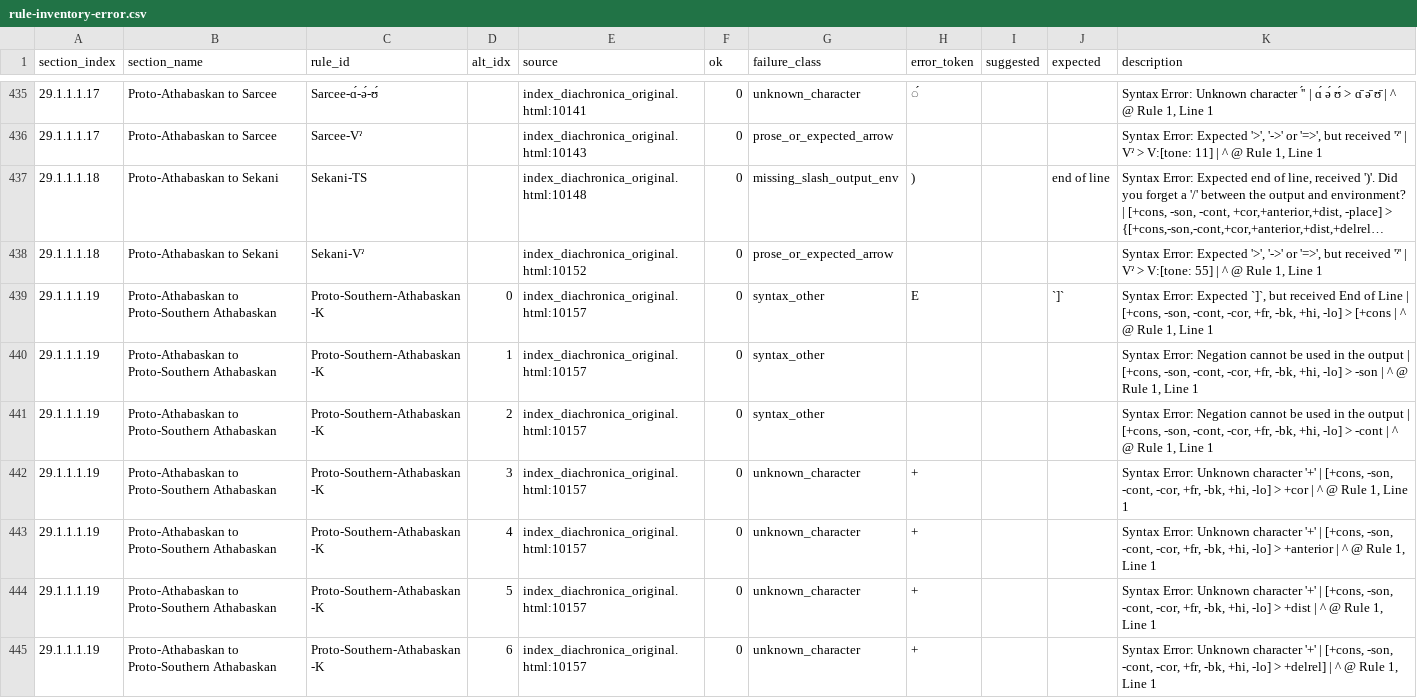
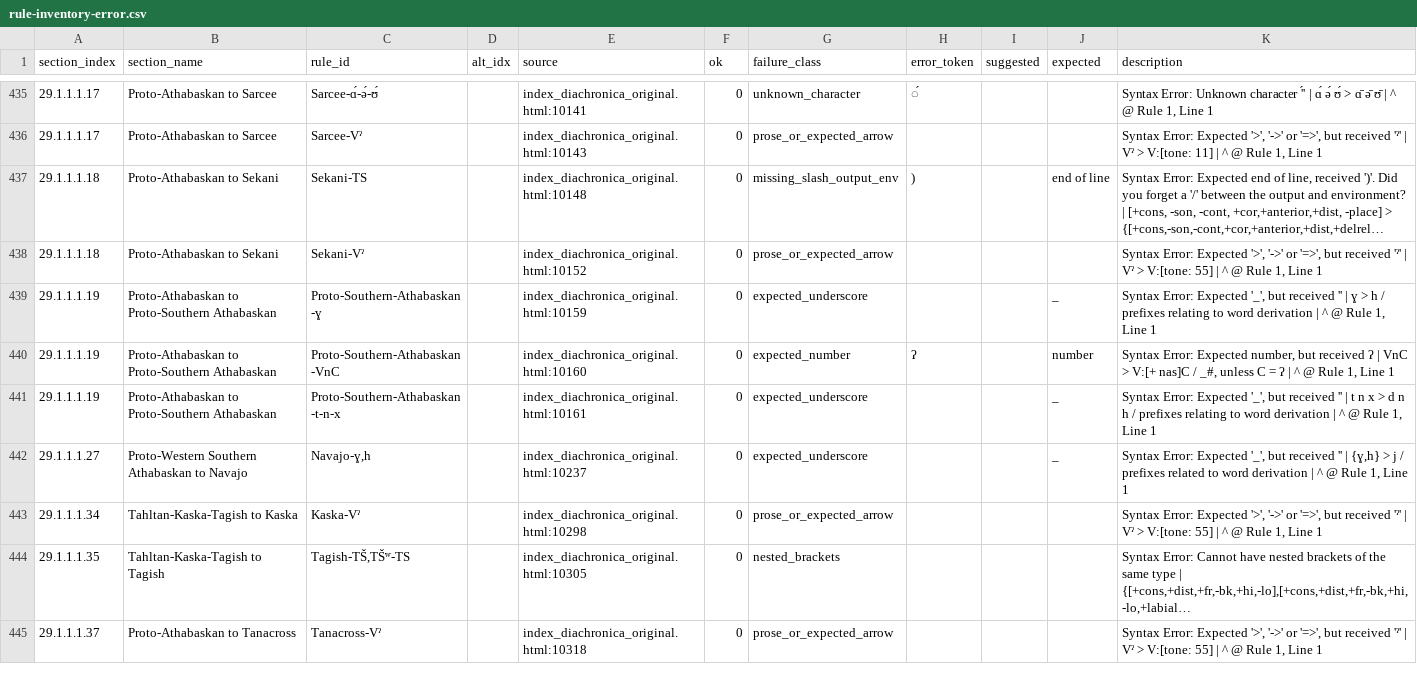
Before and after one commit to Pappa/conlanger, a CSV file: .scratch/rule-index/inventory/rule-inventory-error.csv, drawn as a sheet; only a part is shown, gaps mark what is left out; the shorter side is filled out with more unchanged rows; long unchanged cells end in …; the diff covers the shown part only.

```diff
--- a/.scratch/rule-index/inventory/rule-inventory-error.csv
+++ b/.scratch/rule-index/inventory/rule-inventory-error.csv
@@ -438,8 +438 @@ section_index,section_name,rule_id,alt_idx,source,ok,failure_class,error_token,s
 29.1.1.1.18,Proto-Athabaskan to Sekani,Sekani-Vˀ,,index_diachronica_original.html:10152,0,prose_or_expected_arrow,,,,"Syntax Error: Expected '>', '->' or '=>', but received 'ˀ' | Vˀ > V:[tone: 55] | ^ @ Rule 1, Line 1"
-29.1.1.1.19,Proto-Athabaskan to Proto-Southern Athabaskan,Proto-Southern-Athabaskan-K,0,index_diachronica_original.html:10157,0,syntax_other,E,,`]`,"Syntax Error: Expected `]`, but received End of Line | [+cons, -son, -cont, -cor, +fr, -bk, +hi, -lo] > [+cons | ^ @ Rule 1, Line 1"
-29.1.1.1.19,Proto-Athabaskan to Proto-Southern Athabaskan,Proto-Southern-Athabaskan-K,1,index_diachronica_original.html:10157,0,syntax_other,,,,"Syntax Error: Negation cannot be used in the output | [+cons, -son, -cont, -cor, +fr, -bk, +hi, -lo] > -son | ^ @ Rule 1, Line 1"
-29.1.1.1.19,Proto-Athabaskan to Proto-Southern Athabaskan,Proto-Southern-Athabaskan-K,2,index_diachronica_original.html:10157,0,syntax_other,,,,"Syntax Error: Negation cannot be used in the output | [+cons, -son, -cont, -cor, +fr, -bk, +hi, -lo] > -cont | ^ @ Rule 1, Line 1"
-29.1.1.1.19,Proto-Athabaskan to Proto-Southern Athabaskan,Proto-Southern-Athabaskan-K,3,index_diachronica_original.html:10157,0,unknown_character,+,,,"Syntax Error: Unknown character '+' | [+cons, -son, -cont, -cor, +fr, -bk, +hi, -lo] > +cor | ^ @ Rule 1, Line 1"
-29.1.1.1.19,Proto-Athabaskan to Proto-Southern Athabaskan,Proto-Southern-Athabaskan-K,4,index_diachronica_original.html:10157,0,unknown_character,+,,,"Syntax Error: Unknown character '+' | [+cons, -son, -cont, -cor, +fr, -bk, +hi, -lo] > +anterior | ^ @ Rule 1, Line 1"
-29.1.1.1.19,Proto-Athabaskan to Proto-Southern Athabaskan,Proto-Southern-Athabaskan-K,5,index_diachronica_original.html:10157,0,unknown_character,+,,,"Syntax Error: Unknown character '+' | [+cons, -son, -cont, -cor, +fr, -bk, +hi, -lo] > +dist | ^ @ Rule 1, Line 1"
-29.1.1.1.19,Proto-Athabaskan to Proto-Southern Athabaskan,Proto-Southern-Athabaskan-K,6,index_diachronica_original.html:10157,0,unknown_character,+,,,"Syntax Error: Unknown character '+' | [+cons, -son, -cont, -cor, +fr, -bk, +hi, -lo] > +delrel] | ^ @ Rule 1, Line 1"
```
Also changed, not shown: 7 removed rows and 9 edited cells elsewhere in this file, .scratch/rule-index/inventory/error_clusters/expected_ipa_errors.csv, .scratch/rule-index/inventory/error_clusters/missing_slash_output_env_errors.csv, 9 other files.
